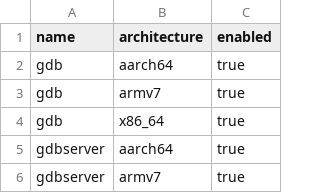
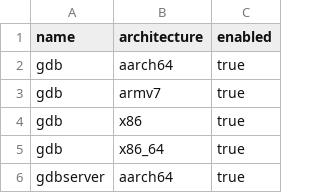
Before and after one commit to w0ot-net/StaticBins, a TSV file: recipes/catalog.tsv, drawn as a sheet; only a part is shown; the shorter side is filled out with more unchanged rows; the diff names each change by its address in the sheet, - before the commit and + after, or states it on an @@ line.

```diff
--- a/recipes/catalog.tsv
+++ b/recipes/catalog.tsv
+row 4: gdb | x86 | true
```
Also changed, not shown: 36 other files.
